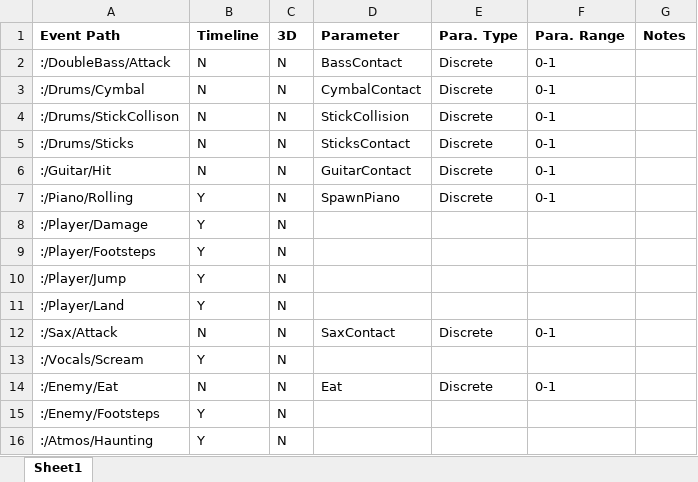
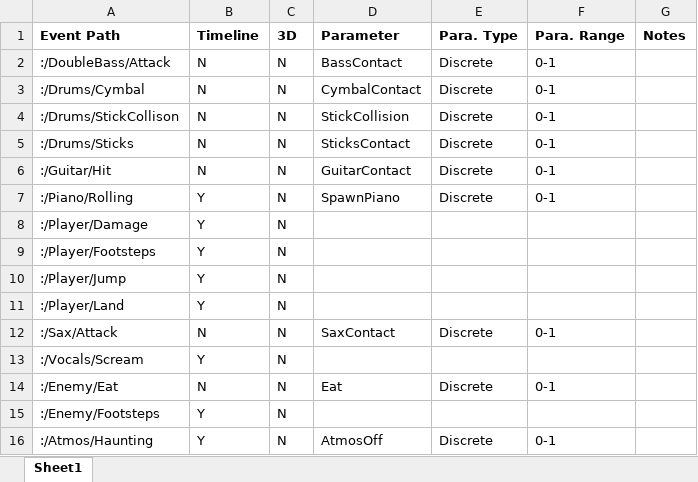
Before and after one commit to MachJacob/BringTheBandBack, an Excel workbook: Fmod/audio managment sheet.xlsx, sheet Sheet1, drawn as a sheet; values as stored, in another font and other column widths than the file's, no borders; the diff names each change by its address in the sheet, - before the commit and + after, or states it on an @@ line.

Commit message:
Atmos on/off

```diff
--- a/Fmod/audio managment sheet.xlsx (sheet Sheet1)
+++ b/Fmod/audio managment sheet.xlsx (sheet Sheet1)
-D16 (Parameter): (empty)
+D16 (Parameter): AtmosOff
-E16 (Para. Type): (empty)
+E16 (Para. Type): Discrete
-F16 (Para. Range): (empty)
+F16 (Para. Range): 0-1
```
Also changed, not shown: 2 other files.
